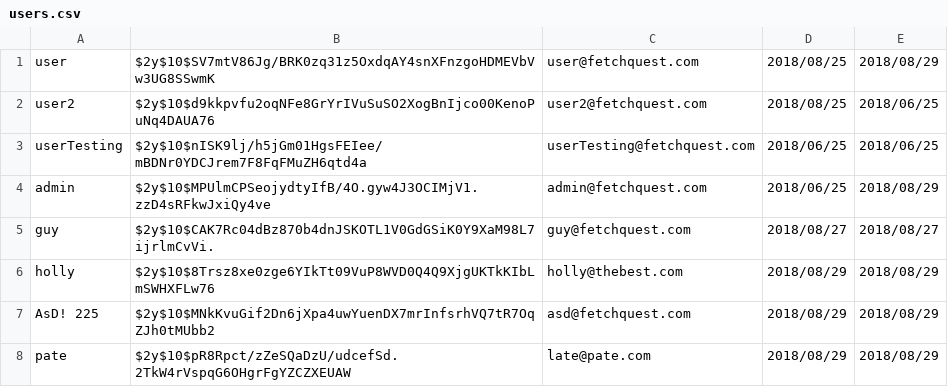
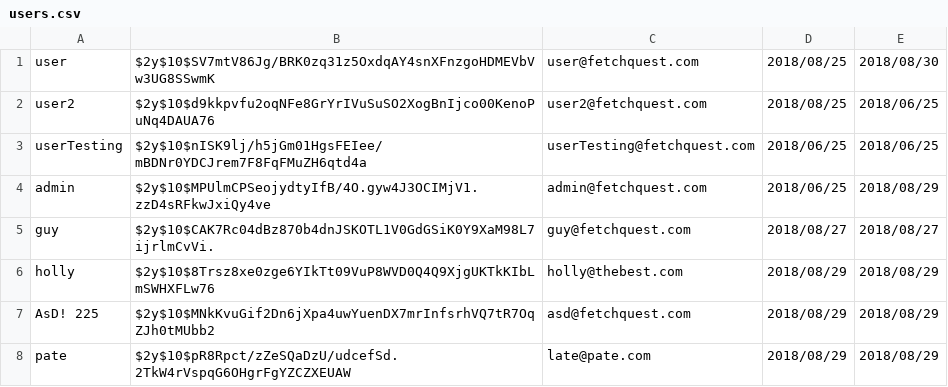
Before and after one commit to piefacedude/fetch_quest, a CSV file: data/users.csv, drawn as a sheet.

```diff
--- a/data/users.csv
+++ b/data/users.csv
@@ -1,2 +1,2 @@
-user,$2y$10$SV7mtV86Jg/BRK0zq31z5OxdqAY4snXFnzgoHDMEVbVw3UG8SSwmK,user@fetchquest.com,2018/08/25,2018/08/29
+user,$2y$10$SV7mtV86Jg/BRK0zq31z5OxdqAY4snXFnzgoHDMEVbVw3UG8SSwmK,user@fetchquest.com,2018/08/25,2018/08/30
 user2,$2y$10$d9kkpvfu2oqNFe8GrYrIVuSuSO2XogBnIjco00KenoPuNq4DAUA76,user2@fetchquest.com,2018/08/25,2018/06/25
```
Also changed, not shown: 18 other files.
